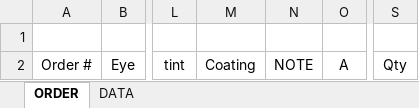
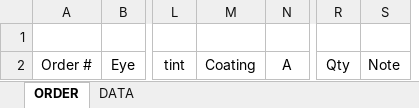
Before and after one commit to abbaopticalusa/RX_ORDER, an Excel workbook: rx_test.xlsm, sheet ORDER, drawn as a sheet; only a part is shown, gaps mark what is left out; values as stored, in another font and other column widths than the file's, no borders; charts and pictures not drawn; removed rows and columns are numbered as before the commit, all else as after; the diff names each change by its address in the sheet, - before the commit and + after, or states it on an @@ line.

```diff
--- a/rx_test.xlsm (sheet ORDER)
+++ b/rx_test.xlsm (sheet ORDER)
-column N, row 2: NOTE
+column S, row 2: Note
```
Also changed, not shown: charts or pictures, 1 other file.
